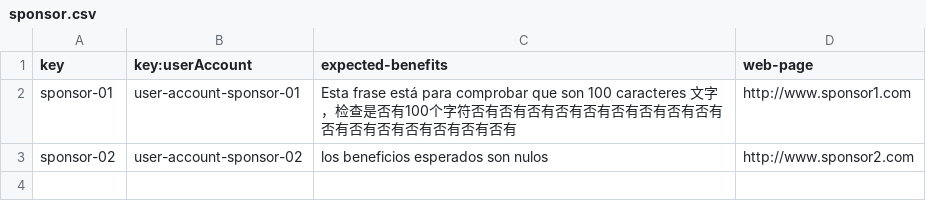
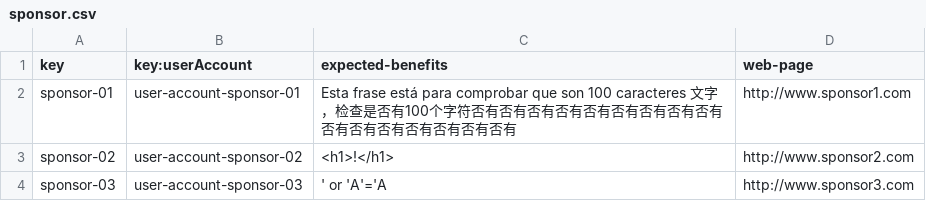
Before and after one commit to alvaro-us/Acme-One-C1.031, a CSV file: src/main/webapp/WEB-INF/resources/sample-data/sponsor.csv, drawn as a sheet.

```diff
--- a/src/main/webapp/WEB-INF/resources/sample-data/sponsor.csv
+++ b/src/main/webapp/WEB-INF/resources/sample-data/sponsor.csv
@@ -2,2 +2,3 @@ key,key:userAccount,expected-benefits,web-page
 sponsor-01,user-account-sponsor-01,Esta frase está para comprobar que son 100 caracteres 文字，检查是否有100个字符否有否有否有否有否有否有否有否有否有否有否有否有否有否有否有否有,http://www.sponsor1.com
-sponsor-02,user-account-sponsor-02,los beneficios esperados son nulos,http://www.sponsor2.com
+sponsor-02,user-account-sponsor-02,<h1>!</h1>,http://www.sponsor2.com
+sponsor-03,user-account-sponsor-03,' or 'A'='A,http://www.sponsor3.com
```
Also changed, not shown: src/main/webapp/WEB-INF/resources/sample-data/invoice.csv, src/main/webapp/WEB-INF/resources/sample-data/sponsorship.csv, 41 other files.
